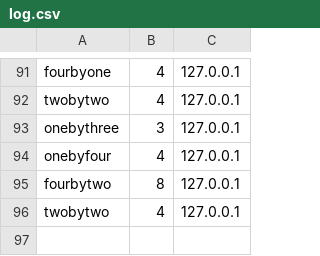
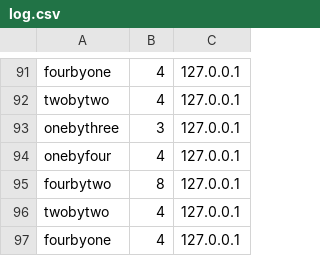
Before and after one commit to Ohio-University-CS/Photobooth-website, a CSV file: data/log.csv, drawn as a sheet; only a part is shown, gaps mark what is left out.

```diff
--- a/data/log.csv
+++ b/data/log.csv
@@ -96 +96,2 @@ fourbytwo,8,127.0.0.1
 twobytwo,4,127.0.0.1
+fourbyone,4,127.0.0.1
```
Also changed, not shown: 1 other file.
